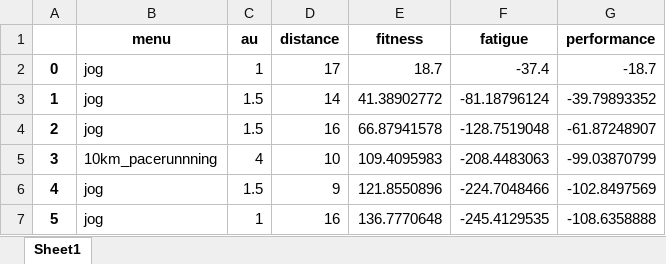
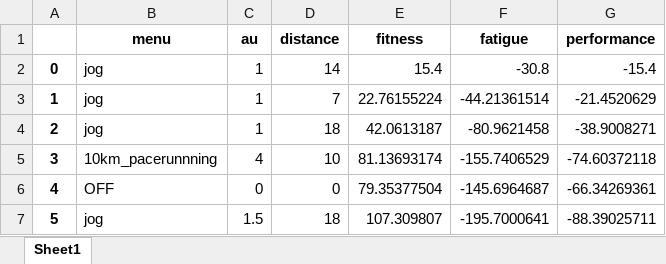
Before and after one commit to ShionTerunaga/simulation, an Excel workbook: sim4/sim4.xlsx, sheet Sheet1, drawn as a sheet; only a part is shown; values as stored, in another font and other column widths than the file's, no borders; the diff covers the shown part only; the diff names each change by its address in the sheet, - before the commit and + after, or states it on an @@ line.

```diff
--- a/sim4/sim4.xlsx (sheet Sheet1)
+++ b/sim4/sim4.xlsx (sheet Sheet1)
-D2 (distance): 17
+D2 (distance): 14
-E2 (fitness): 18.7
+E2 (fitness): 15.4
-F2 (fatigue): -37.4
+F2 (fatigue): -30.8
-G2 (performance): -18.7
+G2 (performance): -15.4
-C3:C4 (au): 1.5
+C3:C4 (au): 1
-D3 (distance): 14
+D3 (distance): 7
-E3 (fitness): 41.38902772
+E3 (fitness): 22.76155224
-F3 (fatigue): -81.18796124
+F3 (fatigue): -44.21361514
-G3 (performance): -39.79893352
+G3 (performance): -21.4520629
-D4 (distance): 16
+D4 (distance): 18
-E4 (fitness): 66.87941578
+E4 (fitness): 42.0613187
-F4 (fatigue): -128.7519048
+F4 (fatigue): -80.9621458
-G4 (performance): -61.87248907
+G4 (performance): -38.9008271
-E5 (fitness): 109.4095983
+E5 (fitness): 81.13693174
-F5 (fatigue): -208.4483063
+F5 (fatigue): -155.7406529
-G5 (performance): -99.03870799
+G5 (performance): -74.60372118
-B6 (menu): jog
+B6 (menu): OFF
-C6 (au): 1.5
+C6 (au): 0
-D6 (distance): 9
+D6 (distance): 0
-E6 (fitness): 121.8550896
+E6 (fitness): 79.35377504
-F6 (fatigue): -224.7048466
+F6 (fatigue): -145.6964687
-G6 (performance): -102.8497569
+G6 (performance): -66.34269361
-C7 (au): 1
+C7 (au): 1.5
-D7 (distance): 16
+D7 (distance): 18
-E7 (fitness): 136.7770648
+E7 (fitness): 107.309807
-F7 (fatigue): -245.4129535
+F7 (fatigue): -195.7000641
-G7 (performance): -108.6358888
+G7 (performance): -88.39025711
```
Also changed, not shown: 117 edited cells elsewhere in this sheet, sim5/sim5.xlsx, 4 other files.
